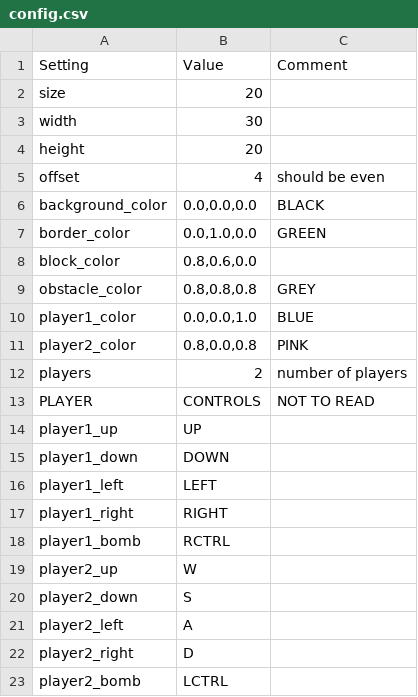
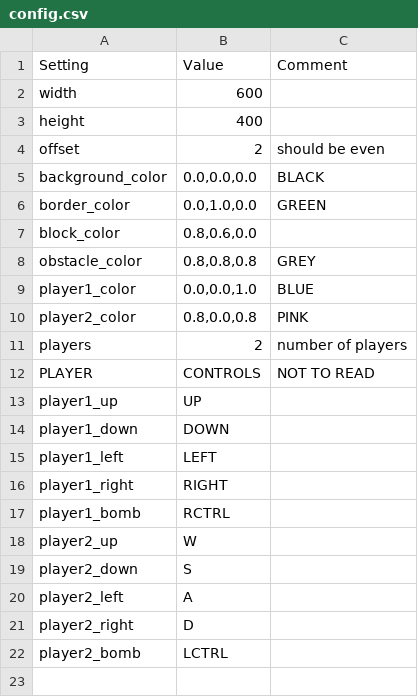
Before and after one commit to Wowo10/rust_piston_bomberman, a CSV file: config.csv, drawn as a sheet.

Commit message:
Moved players to config, changed approach to reading resolution.

```diff
--- a/config.csv
+++ b/config.csv
@@ -1,6 +1,5 @@
 Setting;Value;Comment
-size;20;
-width;30;
-height;20;
-offset;4;should be even
+width;600;
+height;400
+offset;2;should be even
 background_color;0.0,0.0,0.0;BLACK
```
Also changed, not shown: 3 other files.
